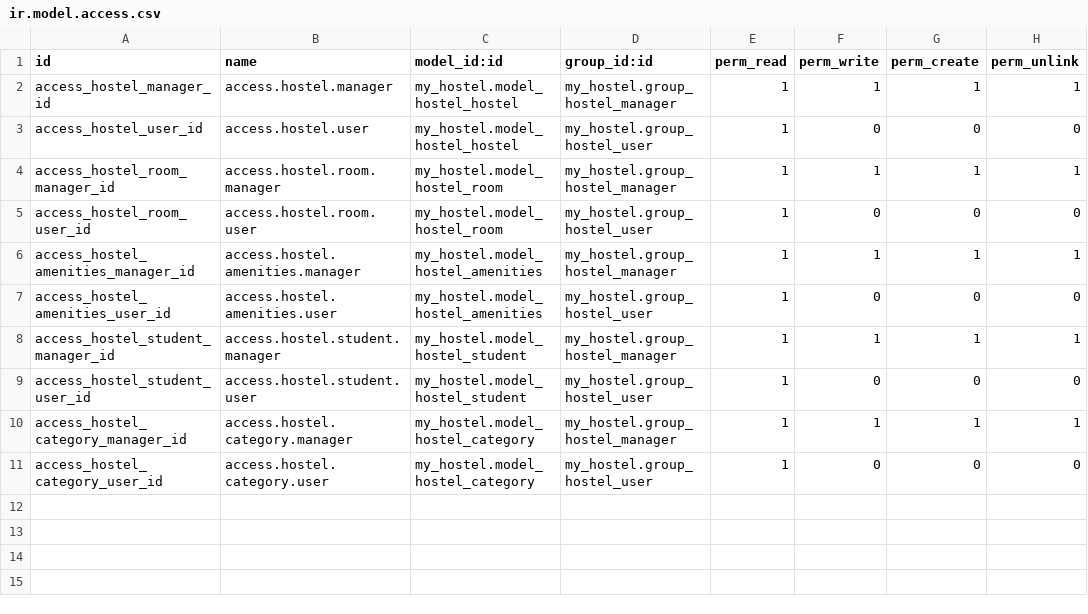
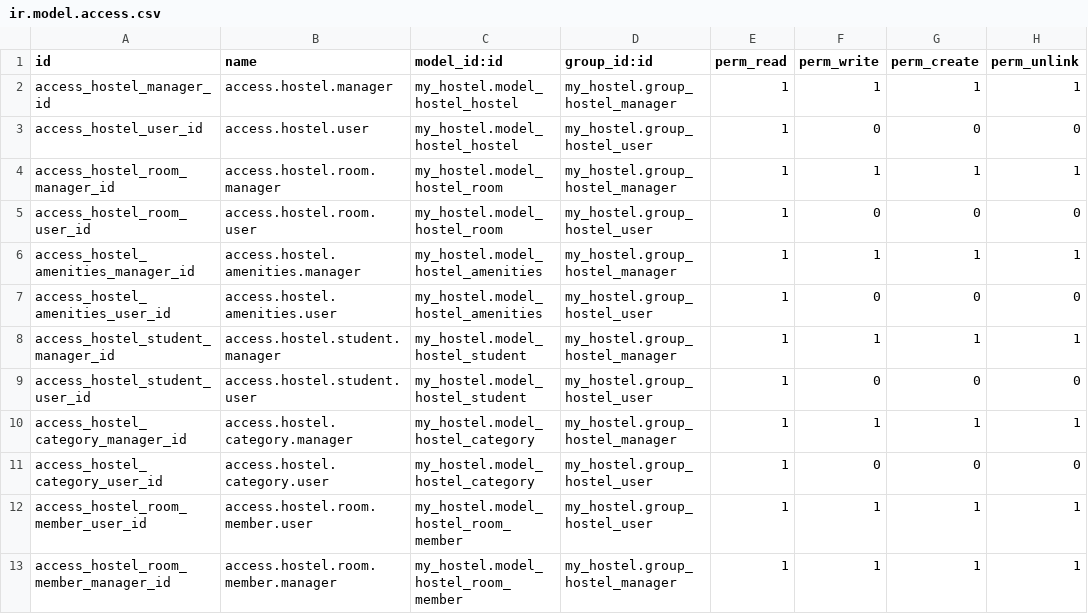
Before and after one commit to AlceaXich/OdooCookBook, a CSV file: modules/my_hostel/security/ir.model.access.csv, drawn as a sheet; the diff names each change by its address in the sheet, - before the commit and + after, or states it on an @@ line.

Commit message:
Creación de nuevos registros desde otro modelo.

```diff
--- a/modules/my_hostel/security/ir.model.access.csv
+++ b/modules/my_hostel/security/ir.model.access.csv
+row 12: access_hostel_room_member_user_id | access.hostel.room.member.user | my_hostel.model_hostel_room_member | my_hostel.group_hostel_user | 1 | 1 | 1 | 1
+row 13: access_hostel_room_member_manager_id | access.hostel.room.member.manager | my_hostel.model_hostel_room_member | my_hostel.group_hostel_manager | 1 | 1 | 1 | 1
```
Also changed, not shown: 4 other files.
